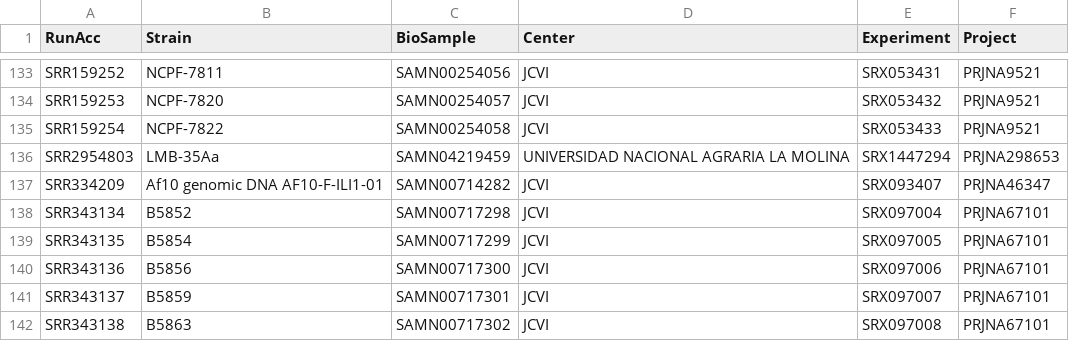
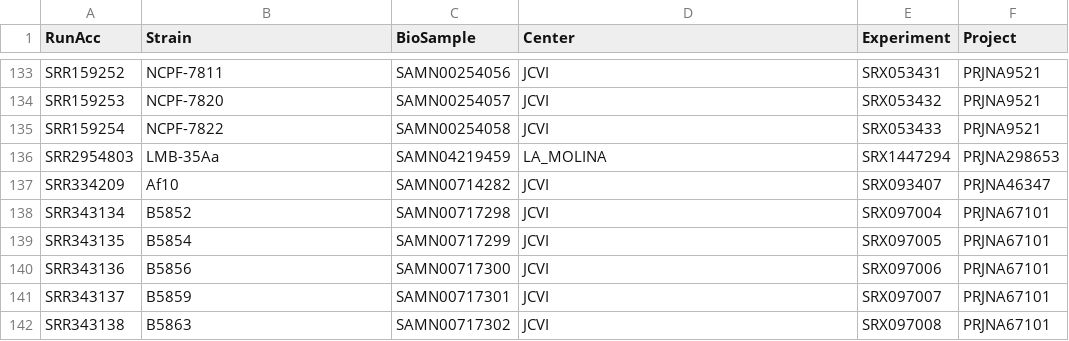
Before and after one commit to stajichlab/Afum_popgenome, a TSV file: download/sra_samples.tsv, drawn as a sheet; only a part is shown, gaps mark what is left out.

```diff
--- a/download/sra_samples.tsv
+++ b/download/sra_samples.tsv
@@ -135,4 +135,4 @@ SRR159253	NCPF-7820	SAMN00254057	JCVI	SRX053432	PRJNA9521
 SRR159254	NCPF-7822	SAMN00254058	JCVI	SRX053433	PRJNA9521
-SRR2954803	LMB-35Aa	SAMN04219459	UNIVERSIDAD NACIONAL AGRARIA LA MOLINA	SRX1447294	PRJNA298653
-SRR334209	Af10 genomic DNA AF10-F-ILI1-01	SAMN00714282	JCVI	SRX093407	PRJNA46347
+SRR2954803	LMB-35Aa	SAMN04219459	LA_MOLINA	SRX1447294	PRJNA298653
+SRR334209	Af10	SAMN00714282	JCVI	SRX093407	PRJNA46347
 SRR343134	B5852	SAMN00717298	JCVI	SRX097004	PRJNA67101
```
Also changed, not shown: download/SRA_samples.csv.
